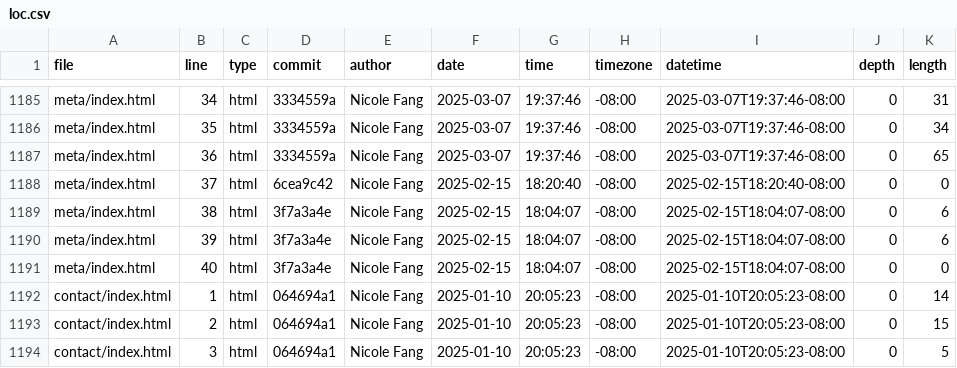
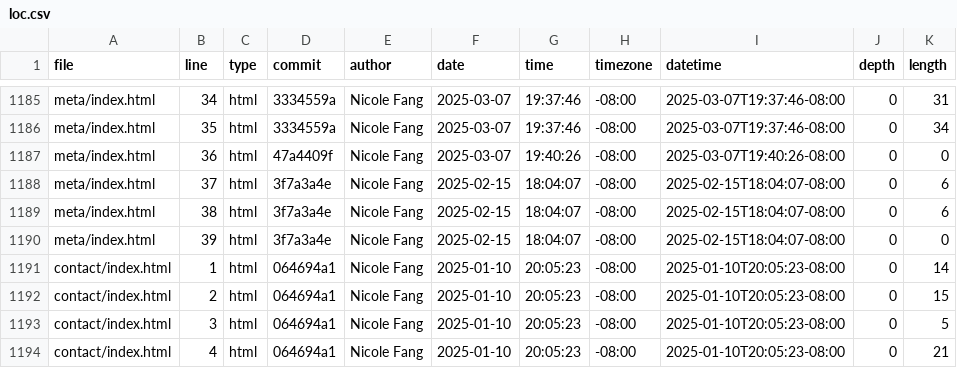
Before and after one commit to Yaf008/portfolio, a CSV file: meta/loc.csv, drawn as a sheet; only a part is shown, gaps mark what is left out; the shorter side is filled out with more unchanged rows.

```diff
--- a/meta/loc.csv
+++ b/meta/loc.csv
@@ -1186,7 +1186,6 @@ meta/index.html,34,html,3334559a,Nicole Fang,2025-03-07,19:37:46,-08:00,2025-03-
 meta/index.html,35,html,3334559a,Nicole Fang,2025-03-07,19:37:46,-08:00,2025-03-07T19:37:46-08:00,0,34
-meta/index.html,36,html,3334559a,Nicole Fang,2025-03-07,19:37:46,-08:00,2025-03-07T19:37:46-08:00,0,65
-meta/index.html,37,html,6cea9c42,Nicole Fang,2025-02-15,18:20:40,-08:00,2025-02-15T18:20:40-08:00,0,0
+meta/index.html,36,html,47a4409f,Nicole Fang,2025-03-07,19:40:26,-08:00,2025-03-07T19:40:26-08:00,0,0
+meta/index.html,37,html,3f7a3a4e,Nicole Fang,2025-02-15,18:04:07,-08:00,2025-02-15T18:04:07-08:00,0,6
 meta/index.html,38,html,3f7a3a4e,Nicole Fang,2025-02-15,18:04:07,-08:00,2025-02-15T18:04:07-08:00,0,6
-meta/index.html,39,html,3f7a3a4e,Nicole Fang,2025-02-15,18:04:07,-08:00,2025-02-15T18:04:07-08:00,0,6
-meta/index.html,40,html,3f7a3a4e,Nicole Fang,2025-02-15,18:04:07,-08:00,2025-02-15T18:04:07-08:00,0,0
+meta/index.html,39,html,3f7a3a4e,Nicole Fang,2025-02-15,18:04:07,-08:00,2025-02-15T18:04:07-08:00,0,0
 contact/index.html,1,html,064694a1,Nicole Fang,2025-01-10,20:05:23,-08:00,2025-01-10T20:05:23-08:00,0,14
```
